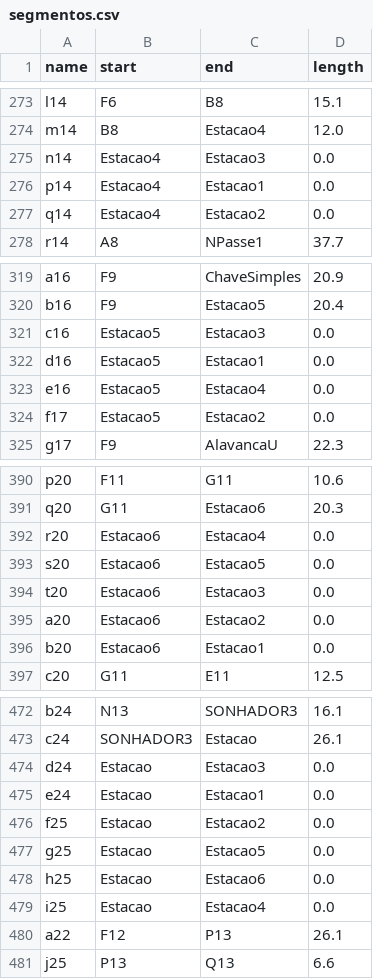
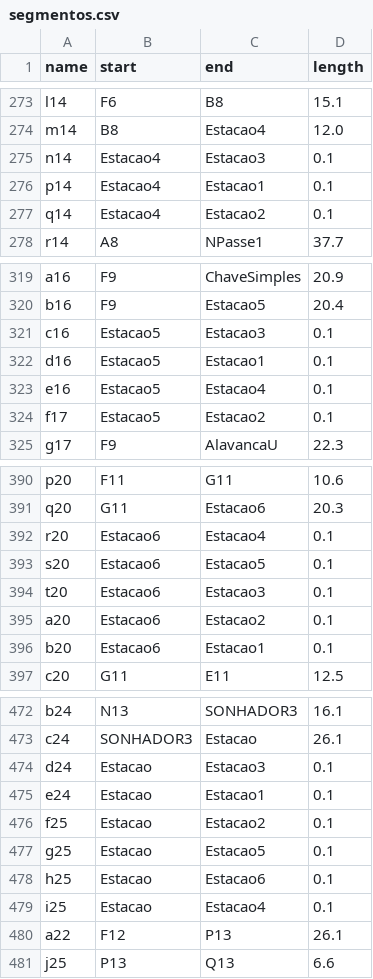
Before and after one commit to guilherme-hu/OTM, a CSV file: data/segmentos.csv (was segmentos.csv), drawn as a sheet; only a part is shown, gaps mark what is left out; the diff covers the shown part only.

```diff
--- a/segmentos.csv
+++ b/data/segmentos.csv
@@ -274,5 +274,5 @@ l14,F6,B8,15.1
 m14,B8,Estacao4,12.0
-n14,Estacao4,Estacao3,0.0
-p14,Estacao4,Estacao1,0.0
-q14,Estacao4,Estacao2,0.0
+n14,Estacao4,Estacao3,0.1
+p14,Estacao4,Estacao1,0.1
+q14,Estacao4,Estacao2,0.1
 r14,A8,NPasse1,37.7
@@ -320,6 +320,6 @@ a16,F9,ChaveSimples,20.9
 b16,F9,Estacao5,20.4
-c16,Estacao5,Estacao3,0.0
-d16,Estacao5,Estacao1,0.0
-e16,Estacao5,Estacao4,0.0
-f17,Estacao5,Estacao2,0.0
+c16,Estacao5,Estacao3,0.1
+d16,Estacao5,Estacao1,0.1
+e16,Estacao5,Estacao4,0.1
+f17,Estacao5,Estacao2,0.1
 g17,F9,AlavancaU,22.3
@@ -391,7 +391,7 @@ p20,F11,G11,10.6
 q20,G11,Estacao6,20.3
-r20,Estacao6,Estacao4,0.0
-s20,Estacao6,Estacao5,0.0
-t20,Estacao6,Estacao3,0.0
-a20,Estacao6,Estacao2,0.0
-b20,Estacao6,Estacao1,0.0
+r20,Estacao6,Estacao4,0.1
+s20,Estacao6,Estacao5,0.1
+t20,Estacao6,Estacao3,0.1
+a20,Estacao6,Estacao2,0.1
+b20,Estacao6,Estacao1,0.1
 c20,G11,E11,12.5
@@ -473,8 +473,8 @@ b24,N13,SONHADOR3,16.1
 c24,SONHADOR3,Estacao,26.1
-d24,Estacao,Estacao3,0.0
-e24,Estacao,Estacao1,0.0
-f25,Estacao,Estacao2,0.0
-g25,Estacao,Estacao5,0.0
-h25,Estacao,Estacao6,0.0
-i25,Estacao,Estacao4,0.0
+d24,Estacao,Estacao3,0.1
+e24,Estacao,Estacao1,0.1
+f25,Estacao,Estacao2,0.1
+g25,Estacao,Estacao5,0.1
+h25,Estacao,Estacao6,0.1
+i25,Estacao,Estacao4,0.1
 a22,F12,P13,26.1
```
Also changed, not shown: 3 edited cells elsewhere in this file, data/mapa.csv, 13 other files.
